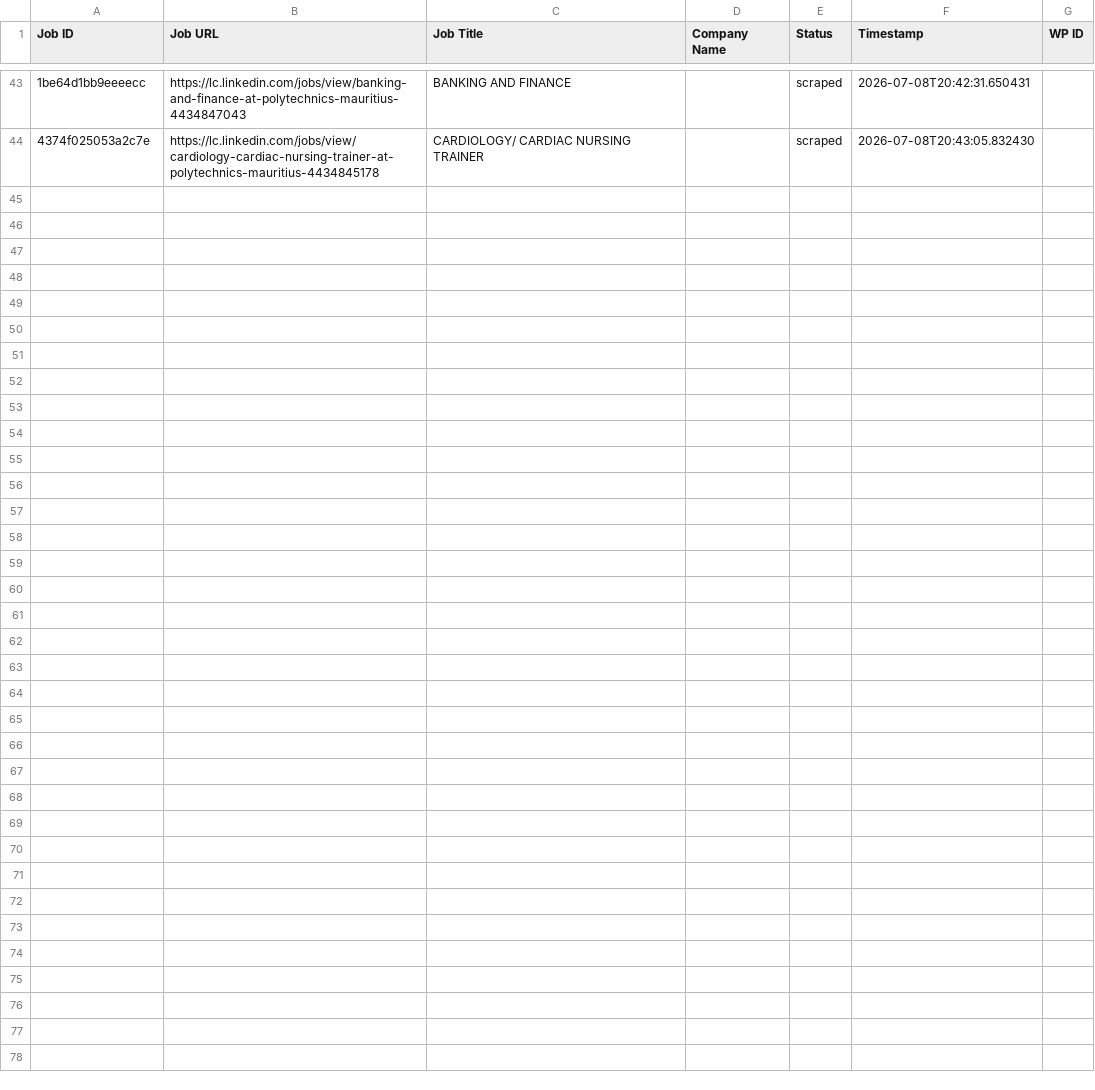
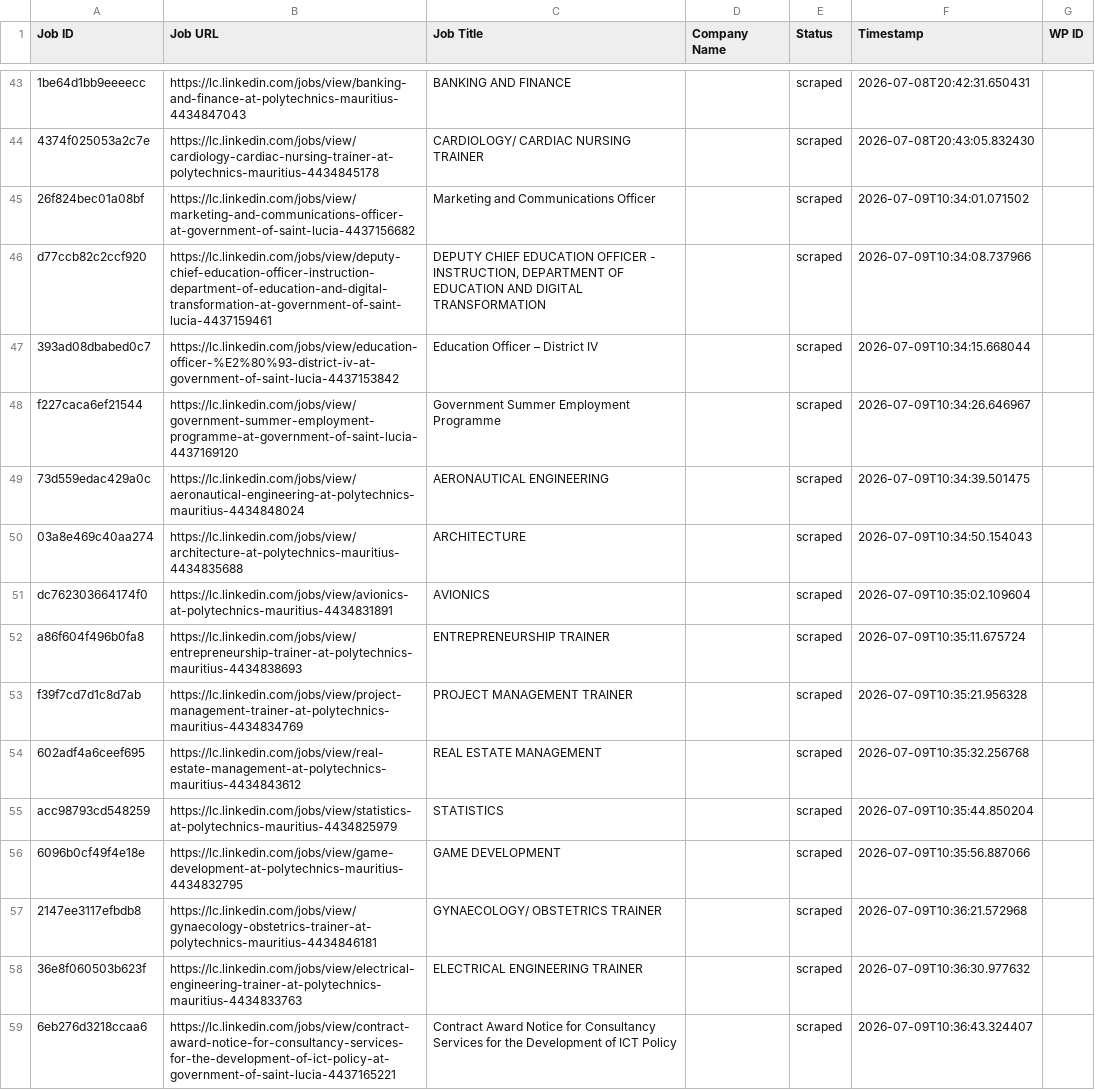
Before and after one commit to innovationinc2000/lc, a CSV file: processed_jobs.csv, drawn as a sheet; only a part is shown, gaps mark what is left out; the diff names each change by its address in the sheet, - before the commit and + after, or states it on an @@ line.

```diff
--- a/processed_jobs.csv
+++ b/processed_jobs.csv
+row 45: 26f824bec01a08bf | https://lc.linkedin.com/jobs/view/marketing-and-communications-officer-at-government-of-saint-lucia-4437156682 | Marketing and Communications Officer |  | scraped | 2026-07-09T10:34:01.071502
+row 46: d77ccb82c2ccf920 | https://lc.linkedin.com/jobs/view/deputy-chief-education-officer-instruction-department-of-education-and-digital-transformation-at-government-of-saint-lucia-4437159461 | DEPUTY CHIEF EDUCATION OFFICER - INSTRUCTION, DEPARTMENT OF EDUCATION AND DIGITAL TRANSFORMATION |  | scraped | 2026-07-09T10:34:08.737966
+row 47: 393ad08dbabed0c7 | https://lc.linkedin.com/jobs/view/education-officer-%E2%80%93-district-iv-at-government-of-saint-lucia-4437153842 | Education Officer – District IV |  | scraped | 2026-07-09T10:34:15.668044
+row 48: f227caca6ef21544 | https://lc.linkedin.com/jobs/view/government-summer-employment-programme-at-government-of-saint-lucia-4437169120 | Government Summer Employment Programme |  | scraped | 2026-07-09T10:34:26.646967
+row 49: 73d559edac429a0c | https://lc.linkedin.com/jobs/view/aeronautical-engineering-at-polytechnics-mauritius-4434848024 | AERONAUTICAL ENGINEERING |  | scraped | 2026-07-09T10:34:39.501475
+row 50: 03a8e469c40aa274 | https://lc.linkedin.com/jobs/view/architecture-at-polytechnics-mauritius-4434835688 | ARCHITECTURE |  | scraped | 2026-07-09T10:34:50.154043
+row 51: dc762303664174f0 | https://lc.linkedin.com/jobs/view/avionics-at-polytechnics-mauritius-4434831891 | AVIONICS |  | scraped | 2026-07-09T10:35:02.109604
+row 52: a86f604f496b0fa8 | https://lc.linkedin.com/jobs/view/entrepreneurship-trainer-at-polytechnics-mauritius-4434838693 | ENTREPRENEURSHIP TRAINER |  | scraped | 2026-07-09T10:35:11.675724
+row 53: f39f7cd7d1c8d7ab | https://lc.linkedin.com/jobs/view/project-management-trainer-at-polytechnics-mauritius-4434834769 | PROJECT MANAGEMENT TRAINER |  | scraped | 2026-07-09T10:35:21.956328
+row 54: 602adf4a6ceef695 | https://lc.linkedin.com/jobs/view/real-estate-management-at-polytechnics-mauritius-4434843612 | REAL ESTATE MANAGEMENT |  | scraped | 2026-07-09T10:35:32.256768
+row 55: acc98793cd548259 | https://lc.linkedin.com/jobs/view/statistics-at-polytechnics-mauritius-4434825979 | STATISTICS |  | scraped | 2026-07-09T10:35:44.850204
+row 56: 6096b0cf49f4e18e | https://lc.linkedin.com/jobs/view/game-development-at-polytechnics-mauritius-4434832795 | GAME DEVELOPMENT |  | scraped | 2026-07-09T10:35:56.887066
+row 57: 2147ee3117efbdb8 | https://lc.linkedin.com/jobs/view/gynaecology-obstetrics-trainer-at-polytechnics-mauritius-4434846181 | GYNAECOLOGY/ OBSTETRICS TRAINER |  | scraped | 2026-07-09T10:36:21.572968
+row 58: 36e8f060503b623f | https://lc.linkedin.com/jobs/view/electrical-engineering-trainer-at-polytechnics-mauritius-4434833763 | ELECTRICAL ENGINEERING TRAINER |  | scraped | 2026-07-09T10:36:30.977632
+row 59: 6eb276d3218ccaa6 | https://lc.linkedin.com/jobs/view/contract-award-notice-for-consultancy-services-for-the-development-of-ict-policy-at-government-of-saint-lucia-4437165221 | Contract Award Notice for Consultancy Services for the Development of ICT Policy |  | scraped | 2026-07-09T10:36:43.324407
```
